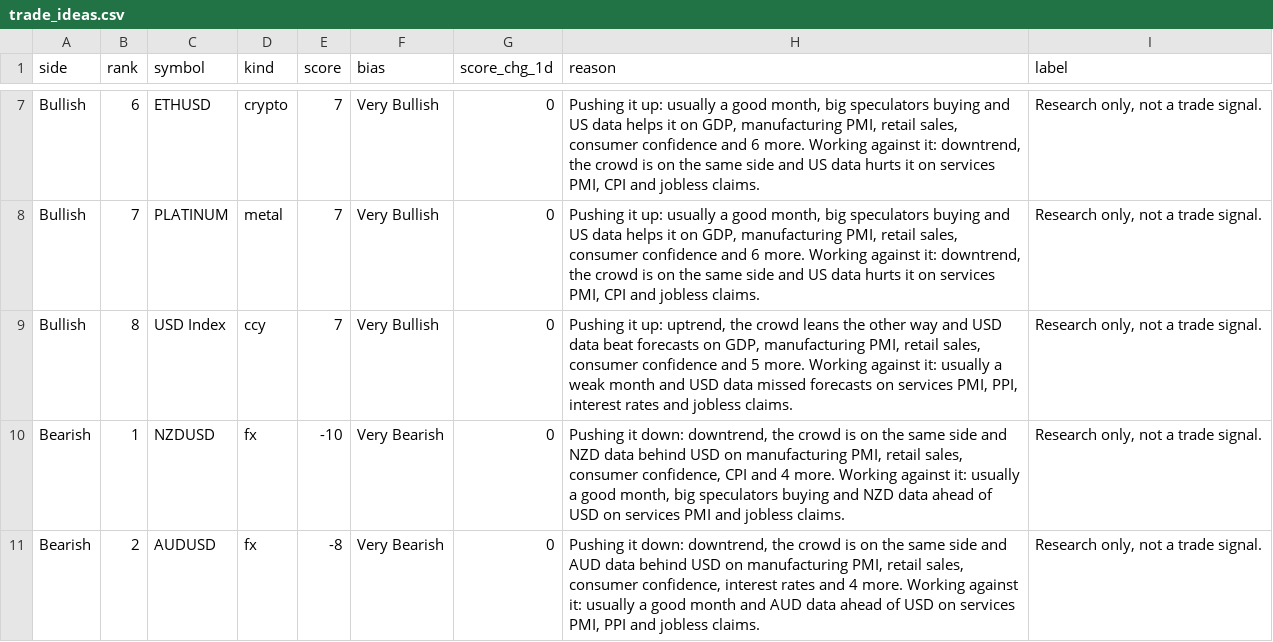
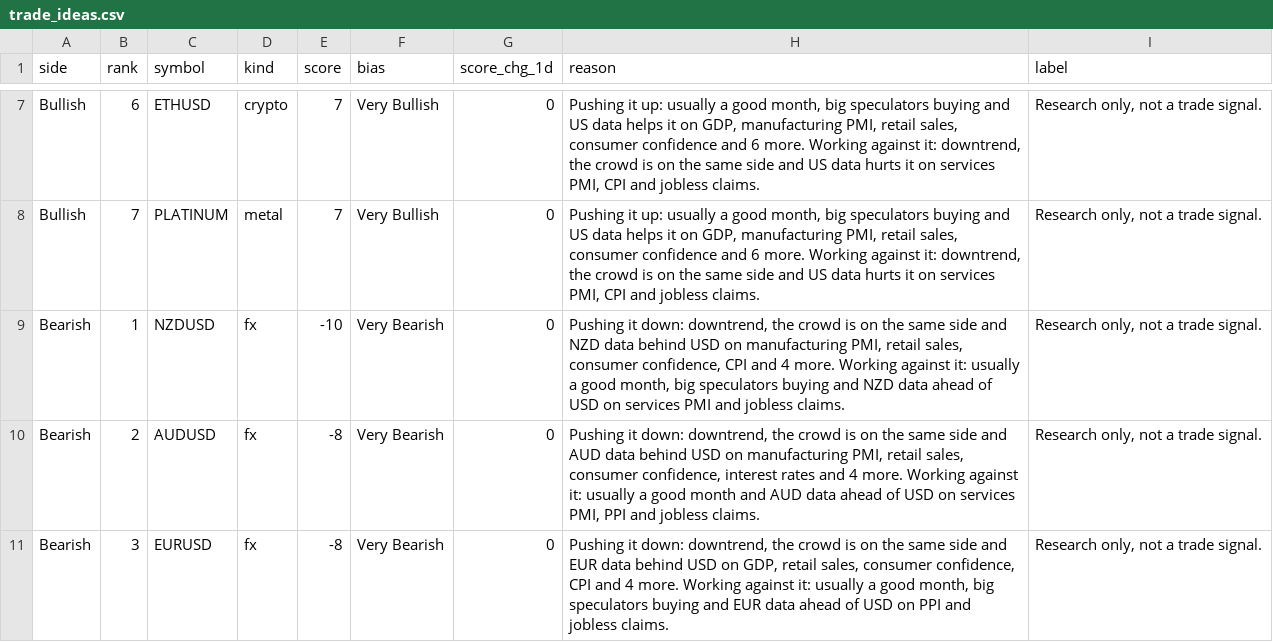
Before and after one commit to PatelNicknp/nicks-edge-dashboard, a CSV file: output/trade_ideas.csv, drawn as a sheet; only a part is shown, gaps mark what is left out; the shorter side is filled out with more unchanged rows; the diff names each change by its address in the sheet, - before the commit and + after, or states it on an @@ line.

Commit message:
Update data 2026-11-20T11:28Z

```diff
--- a/output/trade_ideas.csv
+++ b/output/trade_ideas.csv
-row 9: Bullish | 8 | USD Index | ccy | 7 | Very Bullish | 0 | Pushing it up: uptrend, the crowd leans the other way and USD data beat forecasts on GDP, manufacturing PMI, retail sales, consumer confidence and 5 more. Working against it: usually a weak month and USD data missed forecasts on services PMI, PPI, interest rates and jobless claims. | Research only, not a trade signal.
```
Also changed, not shown: cache/ai_vix.csv, cache/fred_IUDSOIA.csv, 27 other files.
